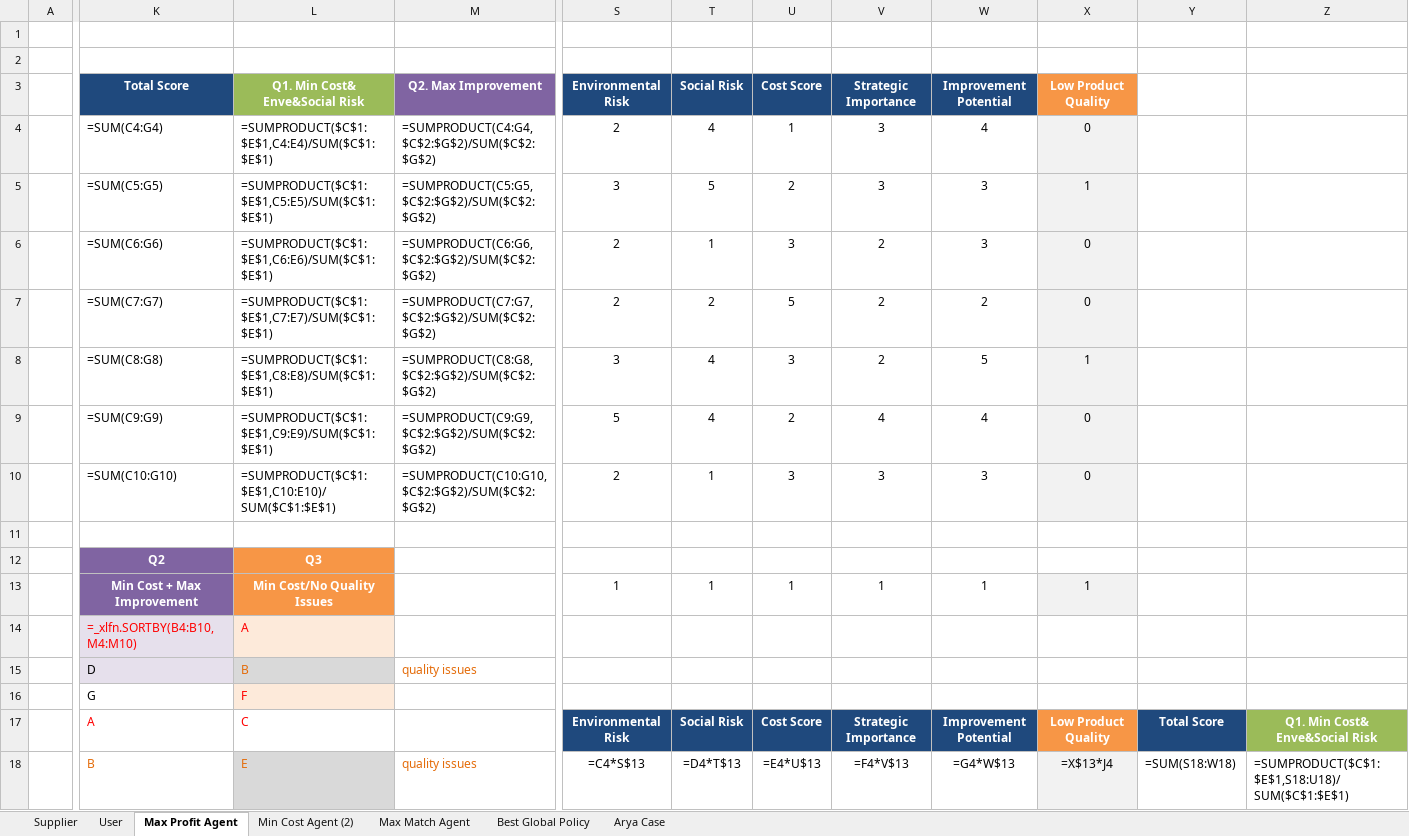
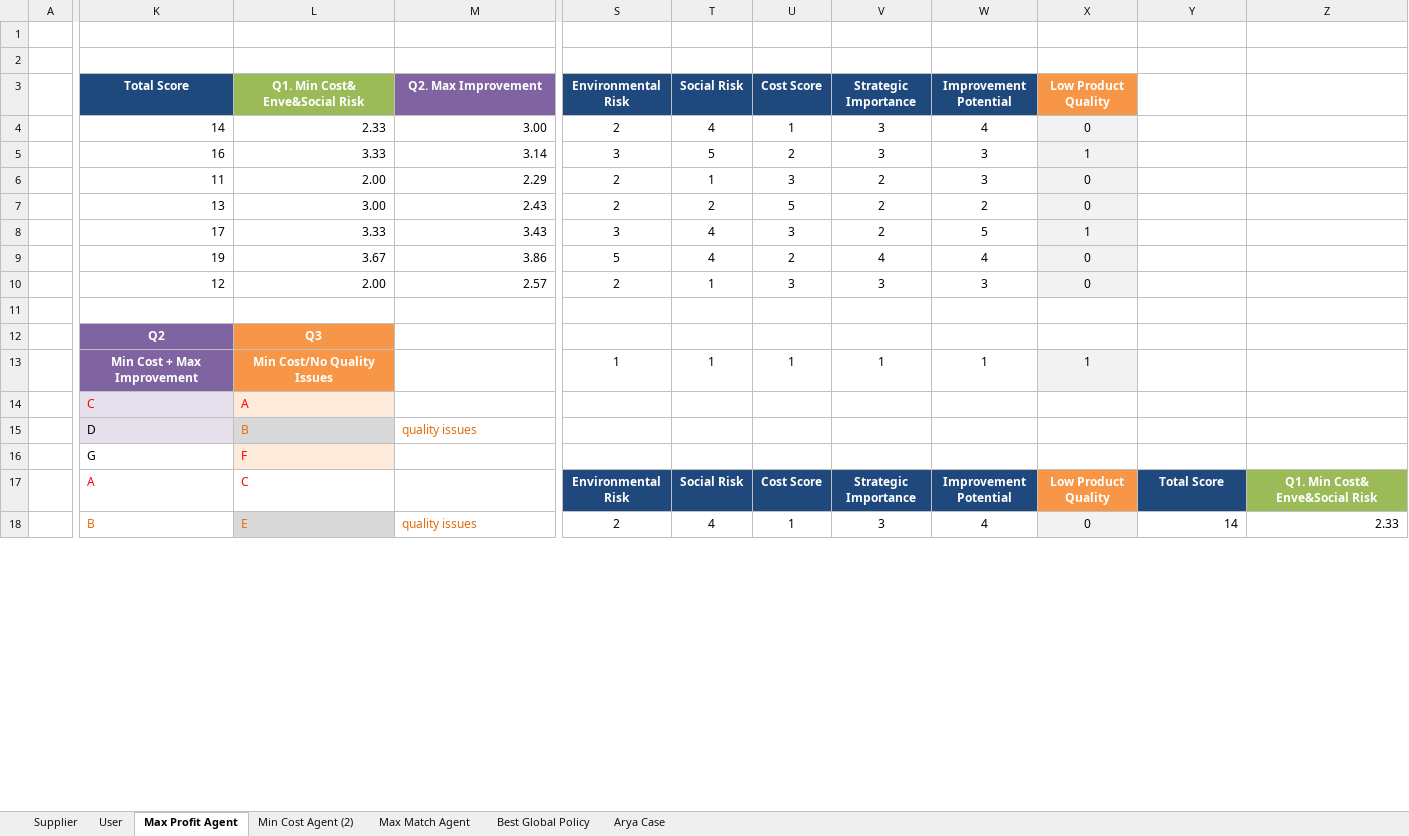
Before and after one commit to aydinarda/AryaPhoneSupp, an Excel workbook: Arya_Phones_Supplier_Selection.xlsx, sheet Max Profit Agent, drawn as a sheet; only a part is shown, gaps mark what is left out; values as stored, in another font and other column widths than the file's, no borders; formulas without a stored value are shown as written; removed rows and columns are numbered as before the commit, all else as after; rows hold the shown columns only; the diff covers the shown part only; the diff names each change by its address in the sheet, - before the commit and + after, or states it on an @@ line.

```diff
--- a/Arya_Phones_Supplier_Selection.xlsx (sheet Max Profit Agent)
+++ b/Arya_Phones_Supplier_Selection.xlsx (sheet Max Profit Agent)
-K4: =SUM(C4:G4)
+K4: 14
-L4: =SUMPRODUCT($C$1:$E$1,C4:E4)/SUM($C$1:$E$1)
+L4: 2.33
-M4: =SUMPRODUCT(C4:G4,$C$2:$G$2)/SUM($C$2:$G$2)
+M4: 3.00
-K5: =SUM(C5:G5)
+K5: 16
-L5: =SUMPRODUCT($C$1:$E$1,C5:E5)/SUM($C$1:$E$1)
+L5: 3.33
-M5: =SUMPRODUCT(C5:G5,$C$2:$G$2)/SUM($C$2:$G$2)
+M5: 3.14
-K6: =SUM(C6:G6)
+K6: 11
-L6: =SUMPRODUCT($C$1:$E$1,C6:E6)/SUM($C$1:$E$1)
+L6: 2.00
-M6: =SUMPRODUCT(C6:G6,$C$2:$G$2)/SUM($C$2:$G$2)
+M6: 2.29
-K7: =SUM(C7:G7)
+K7: 13
-L7: =SUMPRODUCT($C$1:$E$1,C7:E7)/SUM($C$1:$E$1)
+L7: 3.00
-M7: =SUMPRODUCT(C7:G7,$C$2:$G$2)/SUM($C$2:$G$2)
+M7: 2.43
-K8: =SUM(C8:G8)
+K8: 17
-L8: =SUMPRODUCT($C$1:$E$1,C8:E8)/SUM($C$1:$E$1)
+L8: 3.33
-M8: =SUMPRODUCT(C8:G8,$C$2:$G$2)/SUM($C$2:$G$2)
+M8: 3.43
-K9: =SUM(C9:G9)
+K9: 19
-L9: =SUMPRODUCT($C$1:$E$1,C9:E9)/SUM($C$1:$E$1)
+L9: 3.67
-M9: =SUMPRODUCT(C9:G9,$C$2:$G$2)/SUM($C$2:$G$2)
+M9: 3.86
-K10: =SUM(C10:G10)
+K10: 12
-L10: =SUMPRODUCT($C$1:$E$1,C10:E10)/SUM($C$1:$E$1)
+L10: 2.00
-M10: =SUMPRODUCT(C10:G10,$C$2:$G$2)/SUM($C$2:$G$2)
+M10: 2.57
-row 14:  | =_xlfn.SORTBY(B4:B10,M4:M10) | A
+row 14:  | C | A
-S18: =C4*S$13
+S18: 2
-T18: =D4*T$13
+T18: 4
-U18: =E4*U$13
+U18: 1
-V18: =F4*V$13
+V18: 3
-W18: =G4*W$13
+W18: 4
-X18: =X$13*J4
+X18: 0
-Y18: =SUM(S18:W18)
+Y18: 14
-Z18: =SUMPRODUCT($C$1:$E$1,S18:U18)/SUM($C$1:$E$1)
+Z18: 2.33
```
Also changed, not shown: 13 added rows, 13 removed rows and 89 edited cells elsewhere in this sheet, sheet Min Cost Agent (2), sheet Best Global Policy, sheet Max Match Agent, sheet Arya Case, sheet Supplier, 13 other files.
